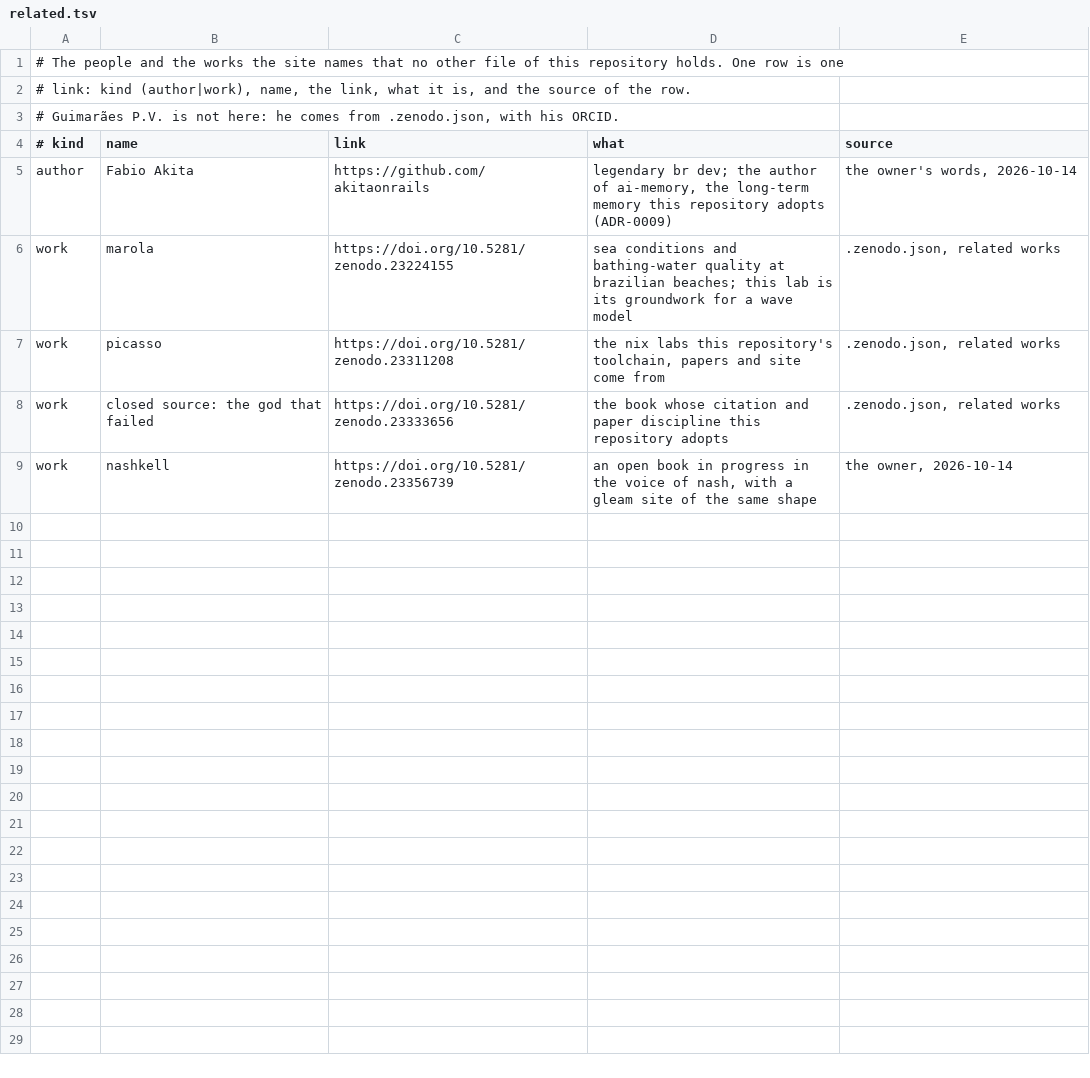
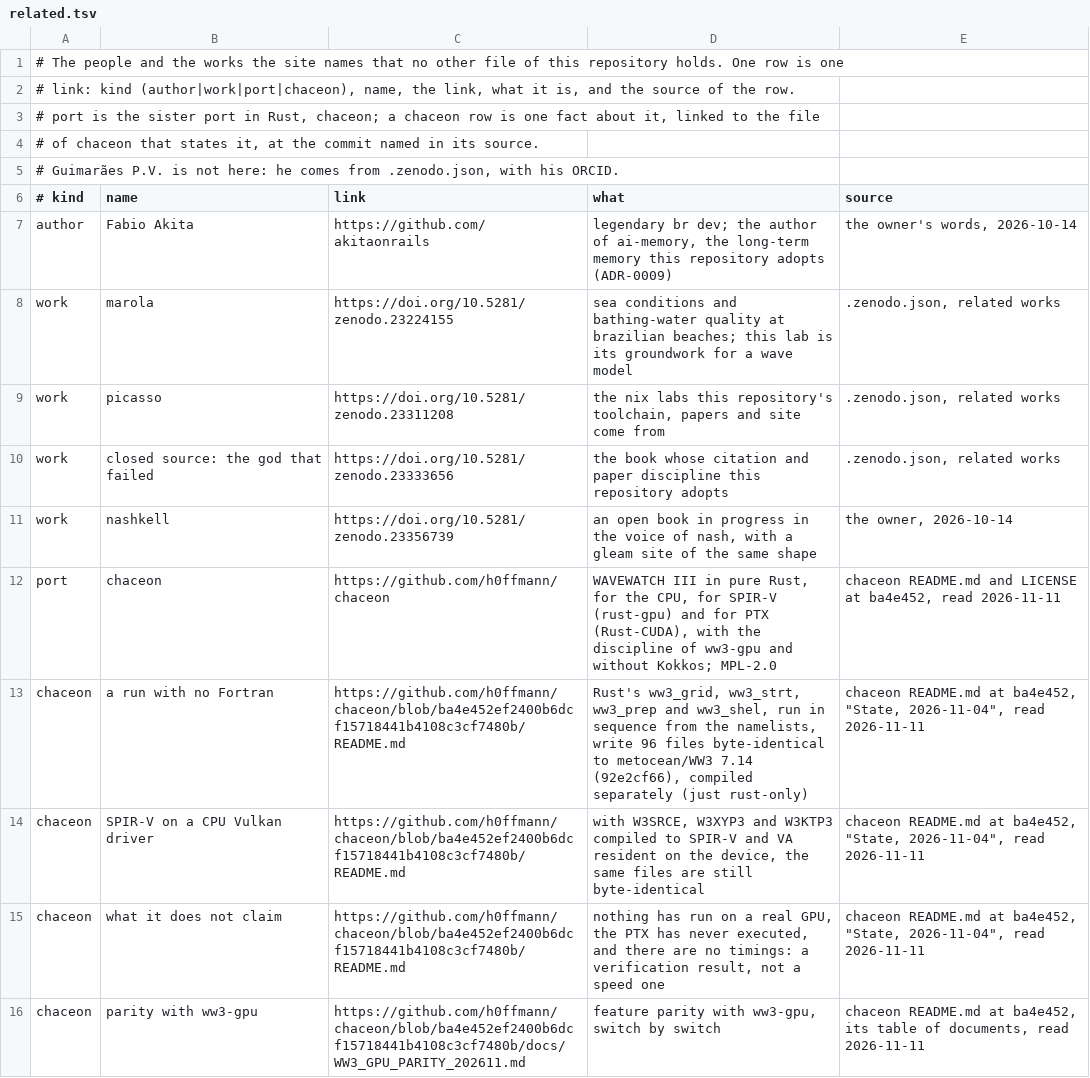
Before and after one commit to h0ffmann/ww3-gpu, a TSV file: site/data/related.tsv, drawn as a sheet.

```diff
--- a/site/data/related.tsv
+++ b/site/data/related.tsv
@@ -1,3 +1,5 @@
 # The people and the works the site names that no other file of this repository holds. One row is one
-# link: kind (author|work), name, the link, what it is, and the source of the row.
+# link: kind (author|work|port|chaceon), name, the link, what it is, and the source of the row.
+# port is the sister port in Rust, chaceon; a chaceon row is one fact about it, linked to the file
+# of chaceon that states it, at the commit named in its source.
 # Guimarães P.V. is not here: he comes from .zenodo.json, with his ORCID.
@@ -9 +11,6 @@ work	closed source: the god that failed	https://doi.org/10.5281/zenodo.23333656
 work	nashkell	https://doi.org/10.5281/zenodo.23356739	an open book in progress in the voice of nash, with a gleam site of the same shape	the owner, 2026-10-14
+port	chaceon	https://github.com/h0ffmann/chaceon	WAVEWATCH III in pure Rust, for the CPU, for SPIR-V (rust-gpu) and for PTX (Rust-CUDA), with the discipline of ww3-gpu and without Kokkos; MPL-2.0	chaceon README.md and LICENSE at ba4e452, read 2026-11-11
+chaceon	a run with no Fortran	https://github.com/h0ffmann/chaceon/blob/ba4e452ef2400b6dcf15718441b4108c3cf7480b/README.md	Rust's ww3_grid, ww3_strt, ww3_prep and ww3_shel, run in sequence from the namelists, write 96 files byte-identical to metocean/WW3 7.14 (92e2cf66), compiled separately (just rust-only)	chaceon README.md at ba4e452, "State, 2026-11-04", read 2026-11-11
+chaceon	SPIR-V on a CPU Vulkan driver	https://github.com/h0ffmann/chaceon/blob/ba4e452ef2400b6dcf15718441b4108c3cf7480b/README.md	with W3SRCE, W3XYP3 and W3KTP3 compiled to SPIR-V and VA resident on the device, the same files are still byte-identical	chaceon README.md at ba4e452, "State, 2026-11-04", read 2026-11-11
+chaceon	what it does not claim	https://github.com/h0ffmann/chaceon/blob/ba4e452ef2400b6dcf15718441b4108c3cf7480b/README.md	nothing has run on a real GPU, the PTX has never executed, and there are no timings: a verification result, not a speed one	chaceon README.md at ba4e452, "State, 2026-11-04", read 2026-11-11
+chaceon	parity with ww3-gpu	https://github.com/h0ffmann/chaceon/blob/ba4e452ef2400b6dcf15718441b4108c3cf7480b/docs/WW3_GPU_PARITY_202611.md	feature parity with ww3-gpu, switch by switch	chaceon README.md at ba4e452, its table of documents, read 2026-11-11
```
Also changed, not shown: site/data/translations/pt-BR.tsv, 7 other files.
